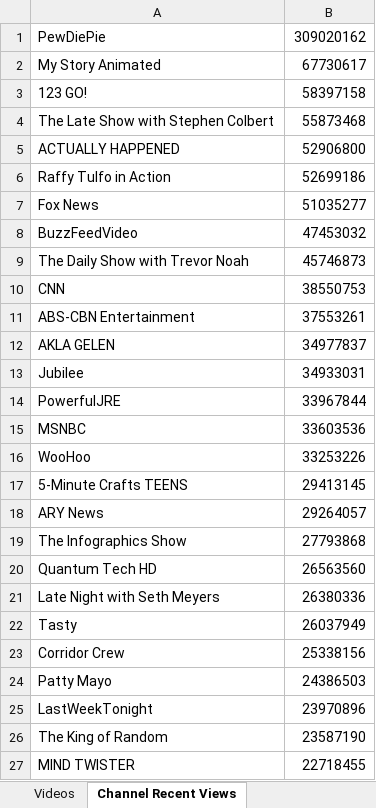
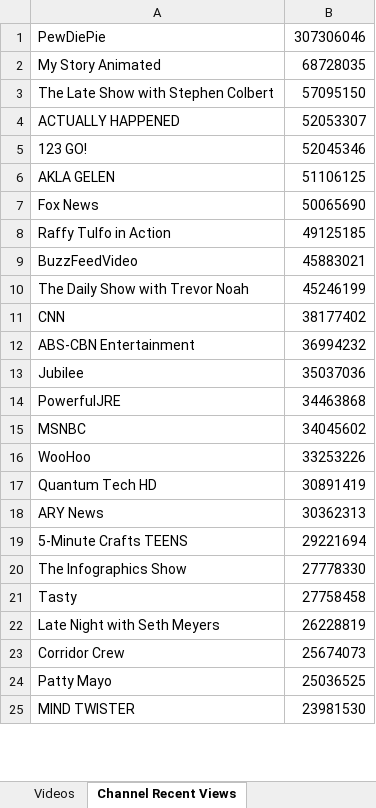
Before and after one commit to pnbt/youtube-transparency, an Excel workbook: app/assets/data/info/evo-us-info-month-v.xlsx, sheet Channel Recent Views, drawn as a sheet; only a part is shown; values as stored, in another font and other column widths than the file's, no borders; removed rows and columns are numbered as before the commit, all else as after; the diff covers the shown part only; the diff names each change by its address in the sheet, - before the commit and + after, or states it on an @@ line.

```diff
--- a/app/assets/data/info/evo-us-info-month-v.xlsx (sheet Channel Recent Views)
+++ b/app/assets/data/info/evo-us-info-month-v.xlsx (sheet Channel Recent Views)
-B1: 309020162
+B1: 307306046
-B2: 67730617
+B2: 68728035
-row 3: 123 GO! | 58397158
-B3: 55873468
+B3: 57095150
-B4: 52906800
+B4: 52053307
-row 6: Raffy Tulfo in Action | 52699186
+row 5: 123 GO! | 52045346
+row 6: AKLA GELEN | 51106125
-B7: 51035277
+B7: 50065690
+row 8: Raffy Tulfo in Action | 49125185
-B9: 47453032
+B9: 45883021
-B10: 45746873
+B10: 45246199
-B11: 38550753
+B11: 38177402
-B12: 37553261
+B12: 36994232
-row 12: AKLA GELEN | 34977837
-B13: 34933031
+B13: 35037036
-B14: 33967844
+B14: 34463868
-B15: 33603536
+B15: 34045602
-row 17: 5-Minute Crafts TEENS | 29413145
+row 17: Quantum Tech HD | 30891419
-B18: 29264057
+B18: 30362313
+row 19: 5-Minute Crafts TEENS | 29221694
-B20: 27793868
+B20: 27778330
-row 20: Quantum Tech HD | 26563560
-row 21: Late Night with Seth Meyers | 26380336
-B21: 26037949
+B21: 27758458
+row 22: Late Night with Seth Meyers | 26228819
-B23: 25338156
+B23: 25674073
-B24: 24386503
+B24: 25036525
-row 25: LastWeekTonight | 23970896
-row 26: The King of Random | 23587190
-B25: 22718455
+B25: 23981530
```
Also changed, not shown: 409 added rows, 408 removed rows and 131 edited cells elsewhere in this sheet, sheet Videos, app/assets/data/info/evo-us-info-3days-r.xlsx, app/assets/data/info/evo-us-info-3days-v.xlsx, 13 other files.
